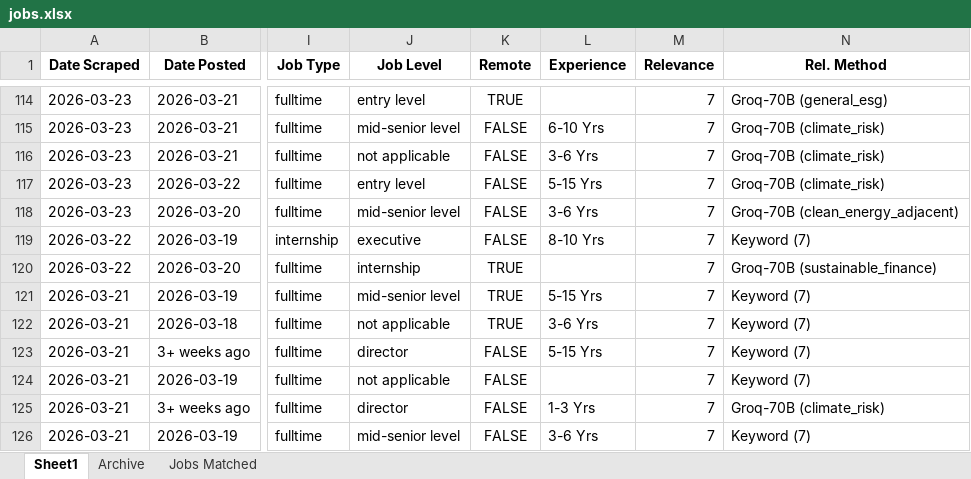
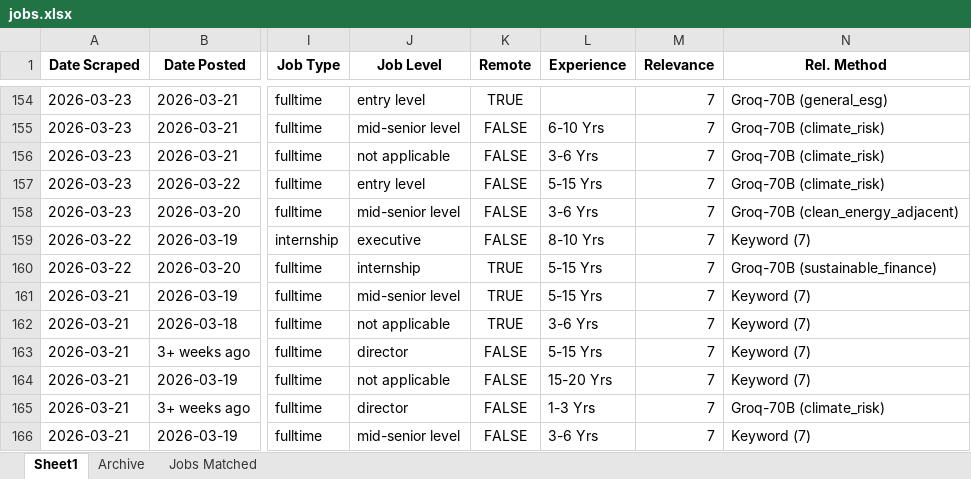
Before and after one commit to questofprajjwal/VM0042-Learning-Module, an Excel workbook: src/jobs/jobs.xlsx, sheet Sheet1, drawn as a sheet; only a part is shown, gaps mark what is left out; values as stored, in another font and other column widths than the file's, no borders; addresses are those after the commit; the diff covers the shown part only; the diff names each change by its address in the sheet, - before the commit and + after, or states it on an @@ line.

```diff
--- a/src/jobs/jobs.xlsx (sheet Sheet1)
+++ b/src/jobs/jobs.xlsx (sheet Sheet1)
-L160 (Experience): (empty)
+L160 (Experience): 5-15 Yrs
-L164 (Experience): (empty)
+L164 (Experience): 15-20 Yrs
```
Also changed, not shown: 64 added rows, 1 removed row and 84 edited cells elsewhere in this sheet, sheet Jobs Matched.
